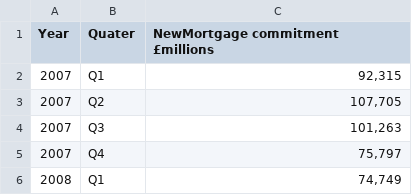
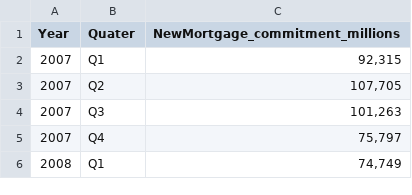
Before and after one commit to acoops2022/acoops2022.github.io, a CSV file: mortgage applications.csv, drawn as a sheet; only a part is shown; the diff names each change by its address in the sheet, - before the commit and + after, or states it on an @@ line.

Commit message:
Update mortgage applications.csv

```diff
--- a/mortgage applications.csv
+++ b/mortgage applications.csv
-C1: NewMortgage commitment £millions
+C1: NewMortgage_commitment_millions
```
